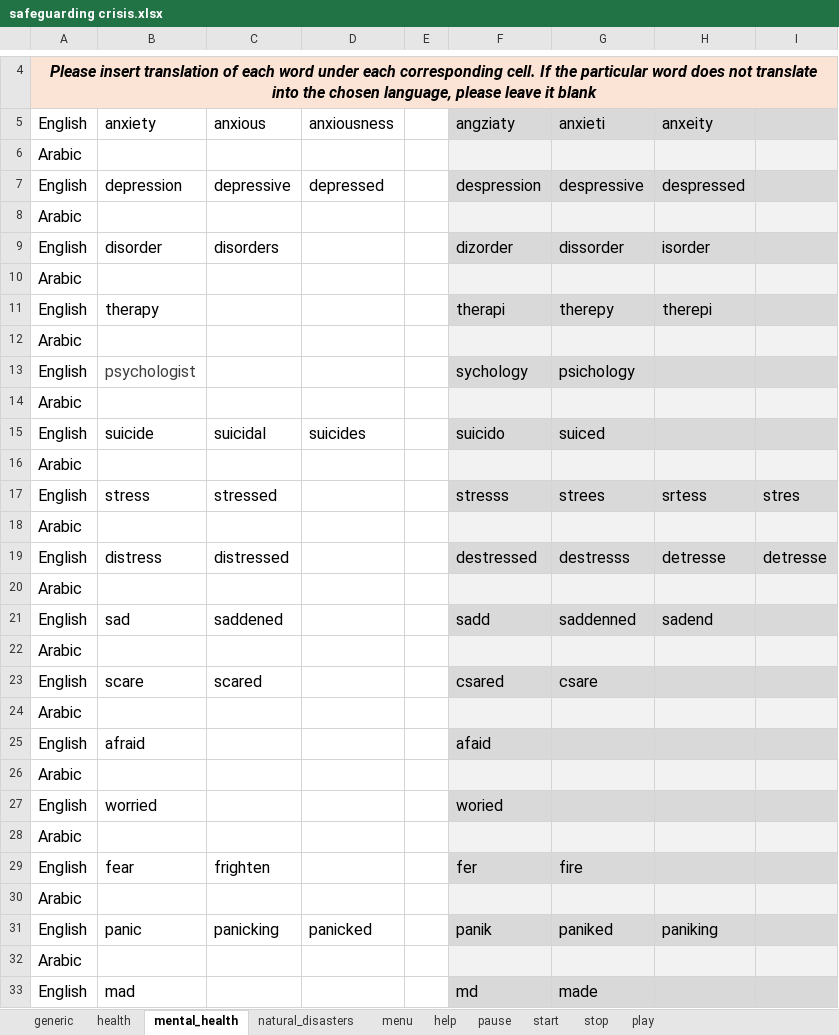
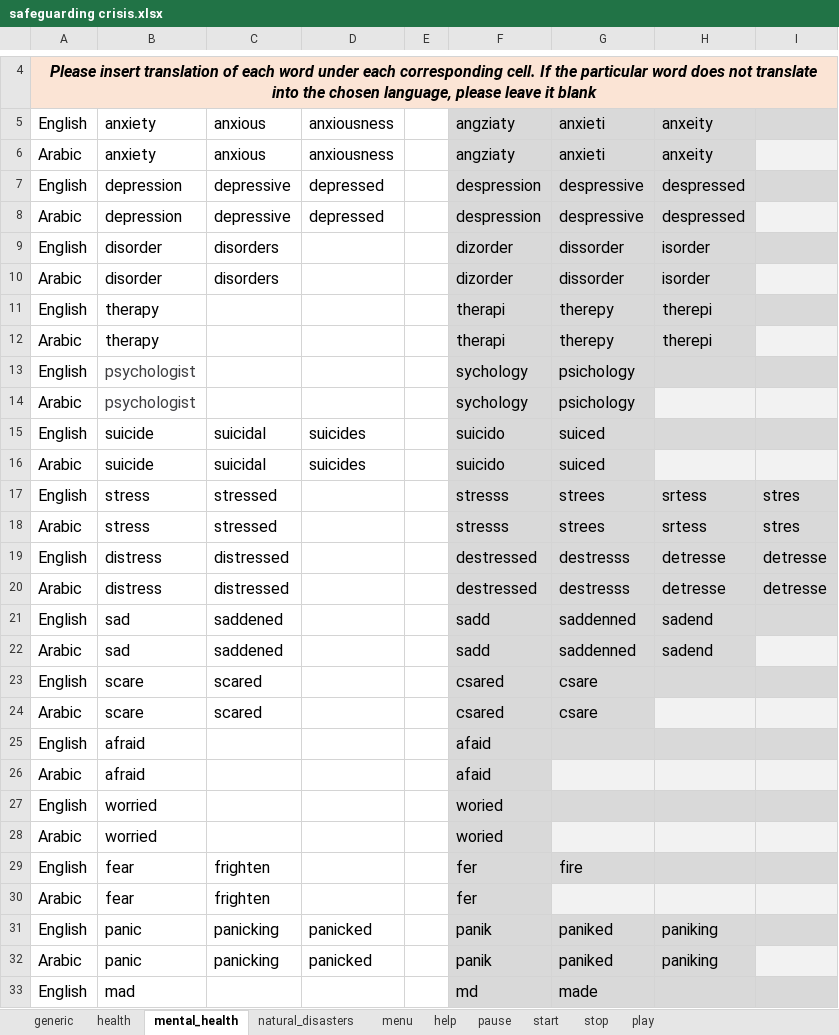
Before and after one commit to ParentingForLifelongHealth/parenttext-crisis-ukraine-georgia, an Excel workbook: excel_files/safeguarding crisis.xlsx, sheet mental_health, drawn as a sheet; only a part is shown, gaps mark what is left out; values as stored, in another font and other column widths than the file's, no borders; removed rows and columns are numbered as before the commit, all else as after; the diff covers the shown part only; the diff names each change by its address in the sheet, - before the commit and + after, or states it on an @@ line.

```diff
--- a/excel_files/safeguarding crisis.xlsx (sheet mental_health)
+++ b/excel_files/safeguarding crisis.xlsx (sheet mental_health)
-row 6: Arabic
+row 6: Arabic | anxiety | anxious | anxiousness |  | angziaty | anxieti | anxeity
-row 8: Arabic
+row 8: Arabic | depression | depressive | depressed |  | despression | despressive | despressed
-row 10: Arabic
+row 10: Arabic | disorder | disorders |  |  | dizorder | dissorder | isorder
-row 12: Arabic
+row 12: Arabic | therapy |  |  |  | therapi | therepy | therepi
-row 14: Arabic
+row 14: Arabic | psychologist |  |  |  | sychology | psichology
-row 16: Arabic
+row 16: Arabic | suicide | suicidal | suicides |  | suicido | suiced
-row 18: Arabic
+row 18: Arabic | stress | stressed |  |  | stresss | strees | srtess | stres
-row 20: Arabic
+row 20: Arabic | distress | distressed |  |  | destressed | destresss | detresse | detresse
-row 22: Arabic
+row 22: Arabic | sad | saddened |  |  | sadd | saddenned | sadend
-row 24: Arabic
+row 24: Arabic | scare | scared |  |  | csared | csare
-B26: (empty)
+B26: afraid
-F26: (empty)
+F26: afaid
-F26 fill: #F2F2F2
+F26 fill: #D9D9D9
-B28: (empty)
+B28: worried
-F28: (empty)
+F28: woried
-F28 fill: #F2F2F2
+F28 fill: #D9D9D9
-row 30: Arabic
+row 30: Arabic | fear | frighten |  |  | fer
-row 32: Arabic
+row 32: Arabic | panic | panicking | panicked |  | panik | paniked | paniking
```
Also changed, not shown: 2 added rows and 2 removed rows elsewhere in this sheet, sheet generic, sheet health, sheet natural_disasters, sheet play, sheet stop, 11 other files.
